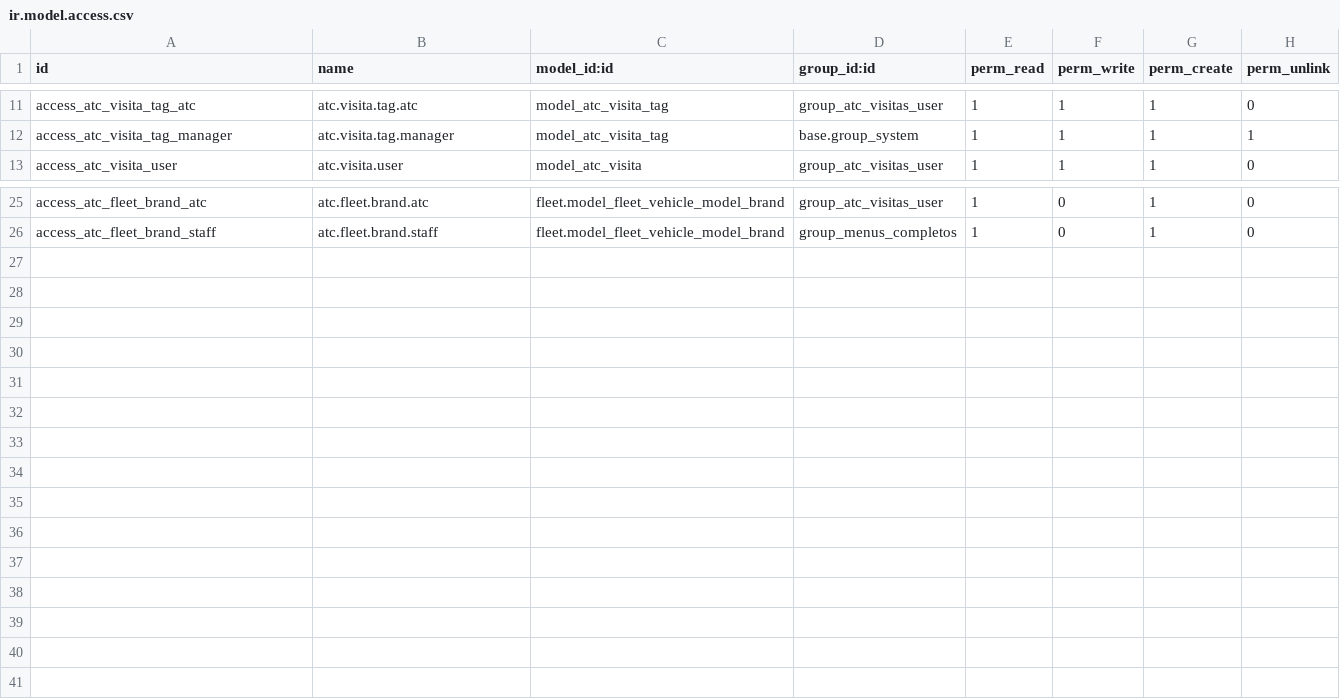
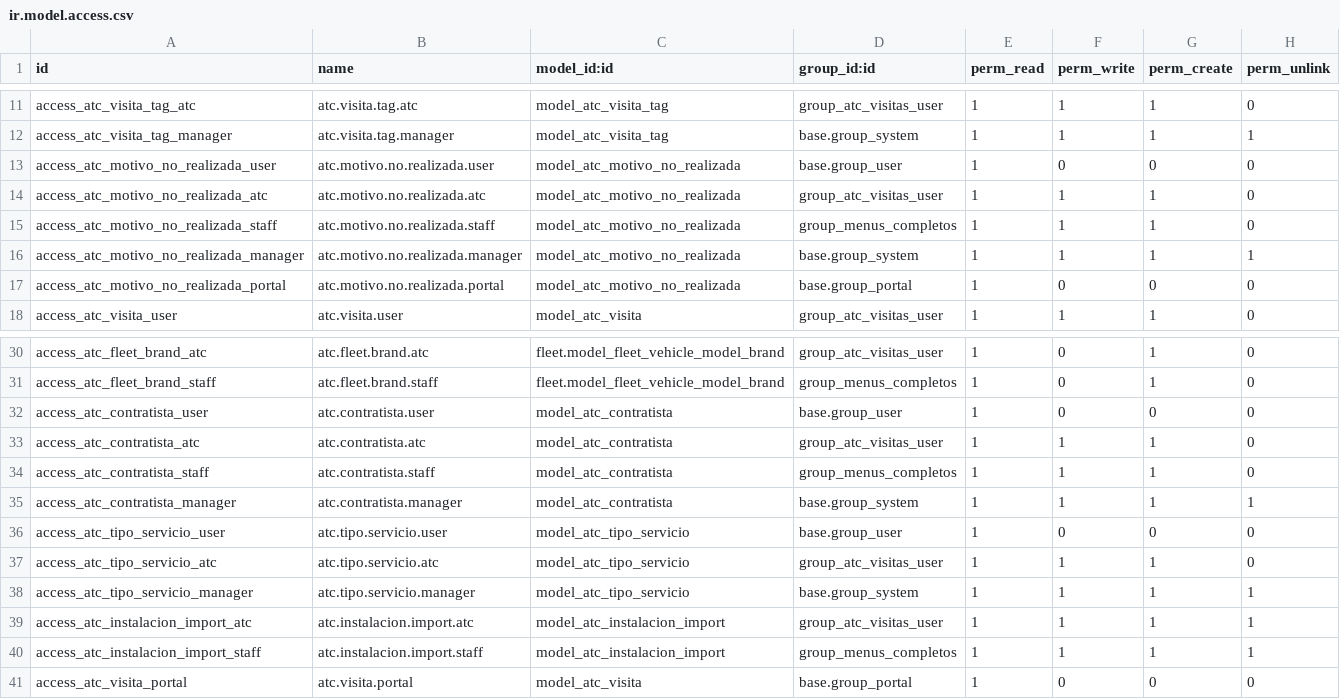
Before and after one commit to T3Cread18/odoo-norte, a CSV file: addons/atc_visitas_tecnicas/security/ir.model.access.csv, drawn as a sheet; only a part is shown, gaps mark what is left out; the diff names each change by its address in the sheet, - before the commit and + after, or states it on an @@ line.

```diff
--- a/addons/atc_visitas_tecnicas/security/ir.model.access.csv
+++ b/addons/atc_visitas_tecnicas/security/ir.model.access.csv
+row 13: access_atc_motivo_no_realizada_user | atc.motivo.no.realizada.user | model_atc_motivo_no_realizada | base.group_user | 1 | 0 | 0 | 0
+row 14: access_atc_motivo_no_realizada_atc | atc.motivo.no.realizada.atc | model_atc_motivo_no_realizada | group_atc_visitas_user | 1 | 1 | 1 | 0
+row 15: access_atc_motivo_no_realizada_staff | atc.motivo.no.realizada.staff | model_atc_motivo_no_realizada | group_menus_completos | 1 | 1 | 1 | 0
+row 16: access_atc_motivo_no_realizada_manager | atc.motivo.no.realizada.manager | model_atc_motivo_no_realizada | base.group_system | 1 | 1 | 1 | 1
+row 17: access_atc_motivo_no_realizada_portal | atc.motivo.no.realizada.portal | model_atc_motivo_no_realizada | base.group_portal | 1 | 0 | 0 | 0
+row 32: access_atc_contratista_user | atc.contratista.user | model_atc_contratista | base.group_user | 1 | 0 | 0 | 0
+row 33: access_atc_contratista_atc | atc.contratista.atc | model_atc_contratista | group_atc_visitas_user | 1 | 1 | 1 | 0
+row 34: access_atc_contratista_staff | atc.contratista.staff | model_atc_contratista | group_menus_completos | 1 | 1 | 1 | 0
+row 35: access_atc_contratista_manager | atc.contratista.manager | model_atc_contratista | base.group_system | 1 | 1 | 1 | 1
+row 36: access_atc_tipo_servicio_user | atc.tipo.servicio.user | model_atc_tipo_servicio | base.group_user | 1 | 0 | 0 | 0
+row 37: access_atc_tipo_servicio_atc | atc.tipo.servicio.atc | model_atc_tipo_servicio | group_atc_visitas_user | 1 | 1 | 1 | 0
+row 38: access_atc_tipo_servicio_manager | atc.tipo.servicio.manager | model_atc_tipo_servicio | base.group_system | 1 | 1 | 1 | 1
+row 39: access_atc_instalacion_import_atc | atc.instalacion.import.atc | model_atc_instalacion_import | group_atc_visitas_user | 1 | 1 | 1 | 1
+row 40: access_atc_instalacion_import_staff | atc.instalacion.import.staff | model_atc_instalacion_import | group_menus_completos | 1 | 1 | 1 | 1
+row 41: access_atc_visita_portal | atc.visita.portal | model_atc_visita | base.group_portal | 1 | 0 | 0 | 0
```
Also changed, not shown: 19 other files.
